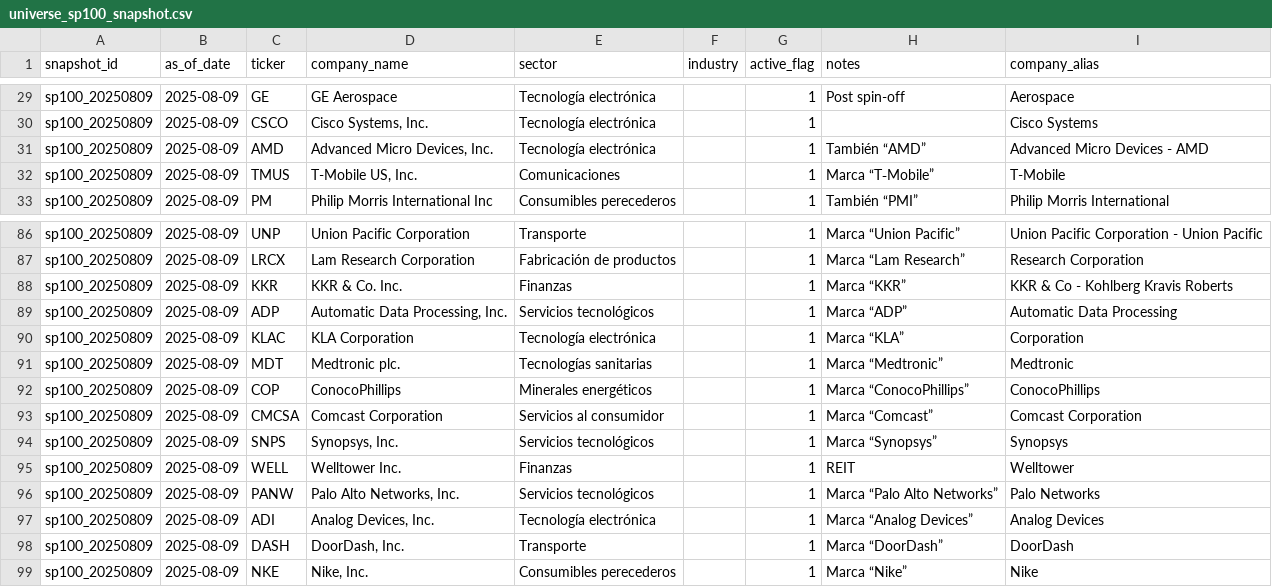
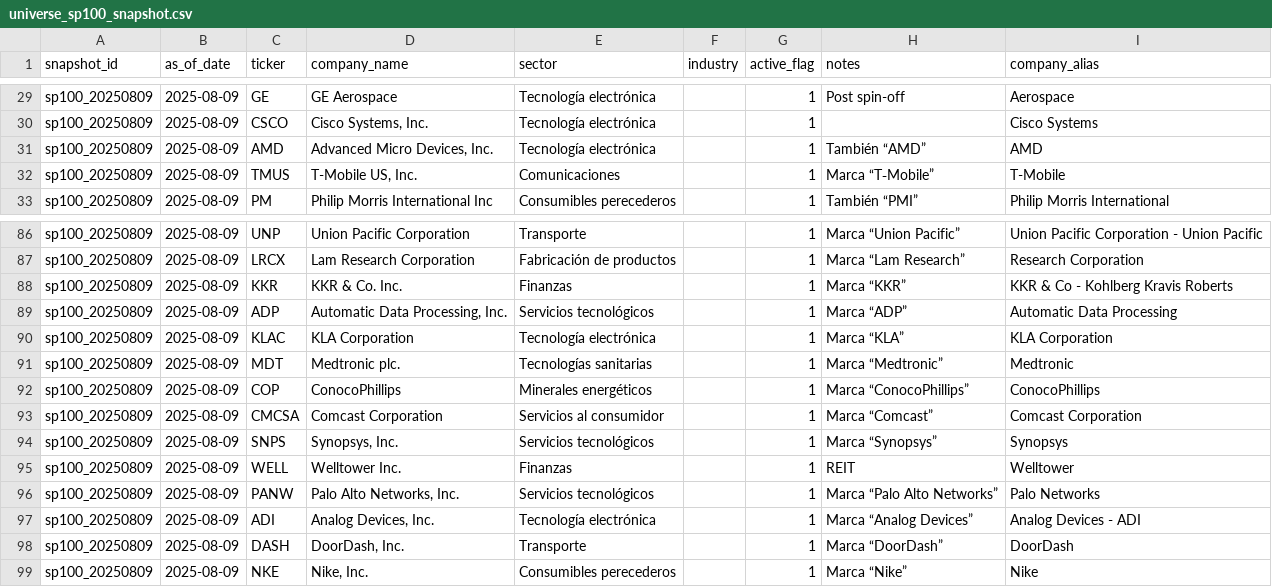
Before and after one commit to PabloPaezSheridan/TFM, a CSV file: pdt/notebooks/common/universe_sp100_snapshot.csv, drawn as a sheet; only a part is shown, gaps mark what is left out.

Commit message:
update malfunctional company_alias

```diff
--- a/pdt/notebooks/common/universe_sp100_snapshot.csv
+++ b/pdt/notebooks/common/universe_sp100_snapshot.csv
@@ -30,3 +30,3 @@ sp100_20250809,2025-08-09,GE,GE Aerospace,Tecnología electrónica,,1,Post spin-
 sp100_20250809,2025-08-09,CSCO,"Cisco Systems, Inc.",Tecnología electrónica,,1,,Cisco Systems
-sp100_20250809,2025-08-09,AMD,"Advanced Micro Devices, Inc.",Tecnología electrónica,,1,También “AMD”,Advanced Micro Devices - AMD
+sp100_20250809,2025-08-09,AMD,"Advanced Micro Devices, Inc.",Tecnología electrónica,,1,También “AMD”,AMD
 sp100_20250809,2025-08-09,TMUS,"T-Mobile US, Inc.",Comunicaciones,,1,Marca “T‑Mobile”,T-Mobile
@@ -89,3 +89,3 @@ sp100_20250809,2025-08-09,KKR,KKR & Co. Inc.,Finanzas,,1,Marca “KKR”,KKR & C
 sp100_20250809,2025-08-09,ADP,"Automatic Data Processing, Inc.",Servicios tecnológicos,,1,Marca “ADP”,Automatic Data Processing
-sp100_20250809,2025-08-09,KLAC,KLA Corporation,Tecnología electrónica,,1,Marca “KLA”,Corporation
+sp100_20250809,2025-08-09,KLAC,KLA Corporation,Tecnología electrónica,,1,Marca “KLA”,KLA Corporation
 sp100_20250809,2025-08-09,MDT,Medtronic plc.,Tecnologías sanitarias,,1,Marca “Medtronic”,Medtronic
@@ -96,3 +96,3 @@ sp100_20250809,2025-08-09,WELL,Welltower Inc.,Finanzas,,1,REIT,Welltower
 sp100_20250809,2025-08-09,PANW,"Palo Alto Networks, Inc.",Servicios tecnológicos,,1,Marca “Palo Alto Networks”,Palo Networks
-sp100_20250809,2025-08-09,ADI,"Analog Devices, Inc.",Tecnología electrónica,,1,Marca “Analog Devices”,Analog Devices
+sp100_20250809,2025-08-09,ADI,"Analog Devices, Inc.",Tecnología electrónica,,1,Marca “Analog Devices”,Analog Devices - ADI
 sp100_20250809,2025-08-09,DASH,"DoorDash, Inc.",Transporte,,1,Marca “DoorDash”,DoorDash
```
